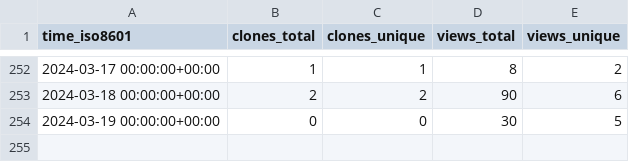
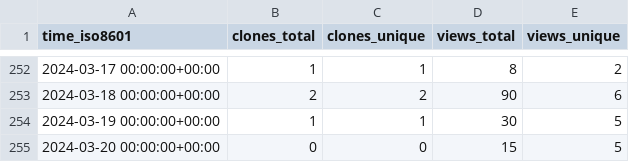
Before and after one commit to George-R-Heath/NanoLocz, a CSV file: George-R-Heath/NanoLocz/ghrs-data/views_clones_aggregate.csv, drawn as a sheet; only a part is shown, gaps mark what is left out.

```diff
--- a/George-R-Heath/NanoLocz/ghrs-data/views_clones_aggregate.csv
+++ b/George-R-Heath/NanoLocz/ghrs-data/views_clones_aggregate.csv
@@ -253,2 +253,3 @@ time_iso8601,clones_total,clones_unique,views_total,views_unique
 2024-03-18 00:00:00+00:00,2,2,90,6
-2024-03-19 00:00:00+00:00,0,0,30,5
+2024-03-19 00:00:00+00:00,1,1,30,5
+2024-03-20 00:00:00+00:00,0,0,15,5
```
Also changed, not shown: 1 other file.
